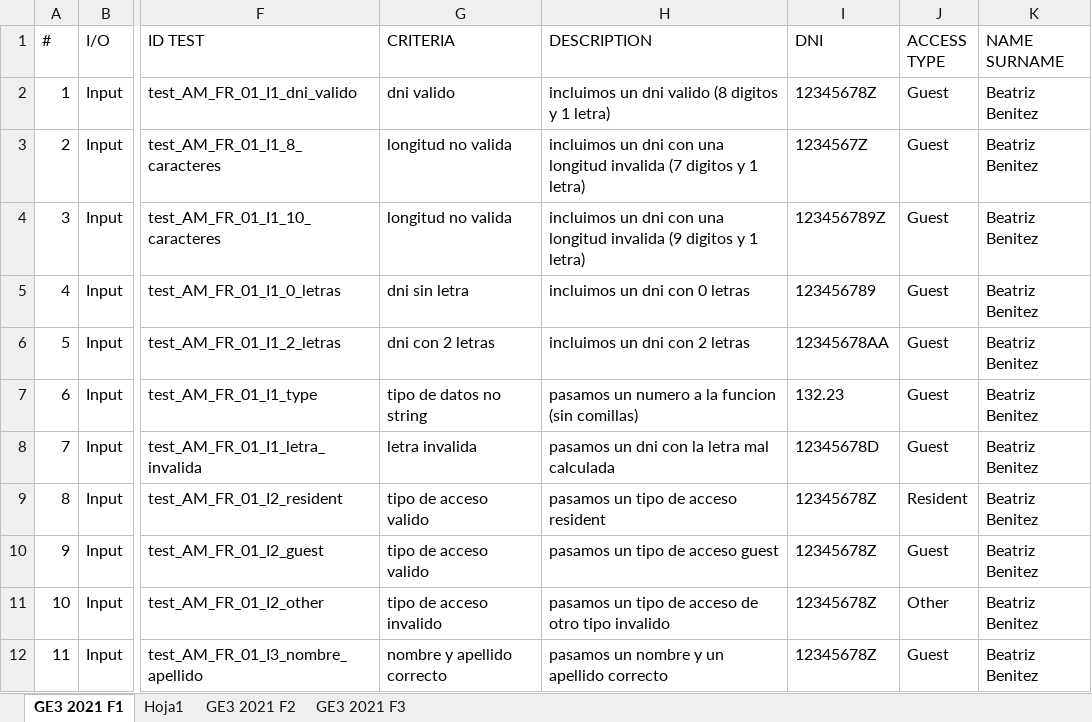
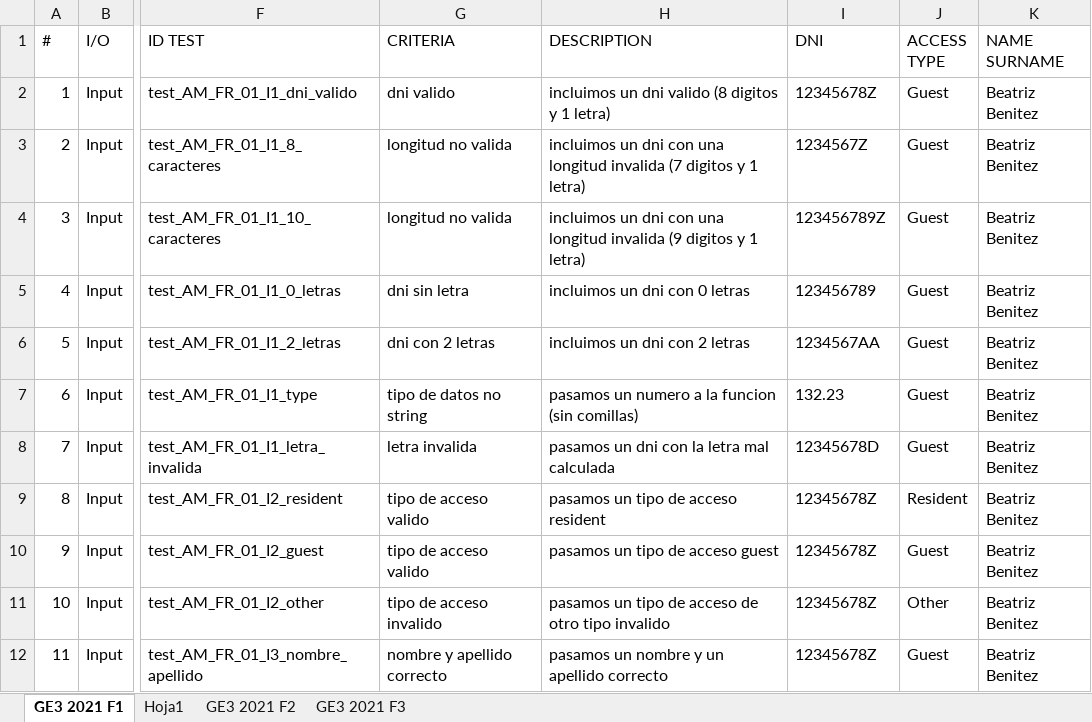
Before and after one commit to 100429094/G81.T17.EG3, an Excel workbook: GE3_TestCasesTemplate_v1.0.xlsx, sheet GE3 2021 F1, drawn as a sheet; only a part is shown, gaps mark what is left out; values as stored, in another font and other column widths than the file's, no borders; table styles not drawn; the diff names each change by its address in the sheet, - before the commit and + after, or states it on an @@ line.

Commit message:
cuatro test funcionando

```diff
--- a/GE3_TestCasesTemplate_v1.0.xlsx (sheet GE3 2021 F1)
+++ b/GE3_TestCasesTemplate_v1.0.xlsx (sheet GE3 2021 F1)
-I6 (DNI): 12345678AA
+I6 (DNI): 1234567AA
```
Also changed, not shown: 2 other files.
